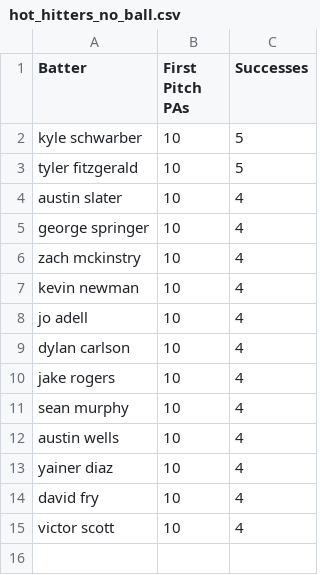
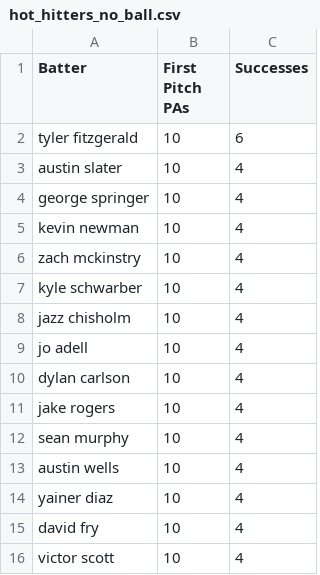
Before and after one commit to mrddavis0899/firstpitch, a CSV file: data/hot_hitters_no_ball.csv, drawn as a sheet.

```diff
--- a/data/hot_hitters_no_ball.csv
+++ b/data/hot_hitters_no_ball.csv
@@ -1,8 +1,9 @@
 Batter,First Pitch PAs,Successes
-kyle schwarber,10,5
-tyler fitzgerald,10,5
+tyler fitzgerald,10,6
 austin slater,10,4
 george springer,10,4
+kevin newman,10,4
 zach mckinstry,10,4
-kevin newman,10,4
+kyle schwarber,10,4
+jazz chisholm,10,4
 jo adell,10,4
```
Also changed, not shown: data/hot_hitters_with_ball.csv, first_pitch_data_2025_cleaned.csv, 4 other files.
